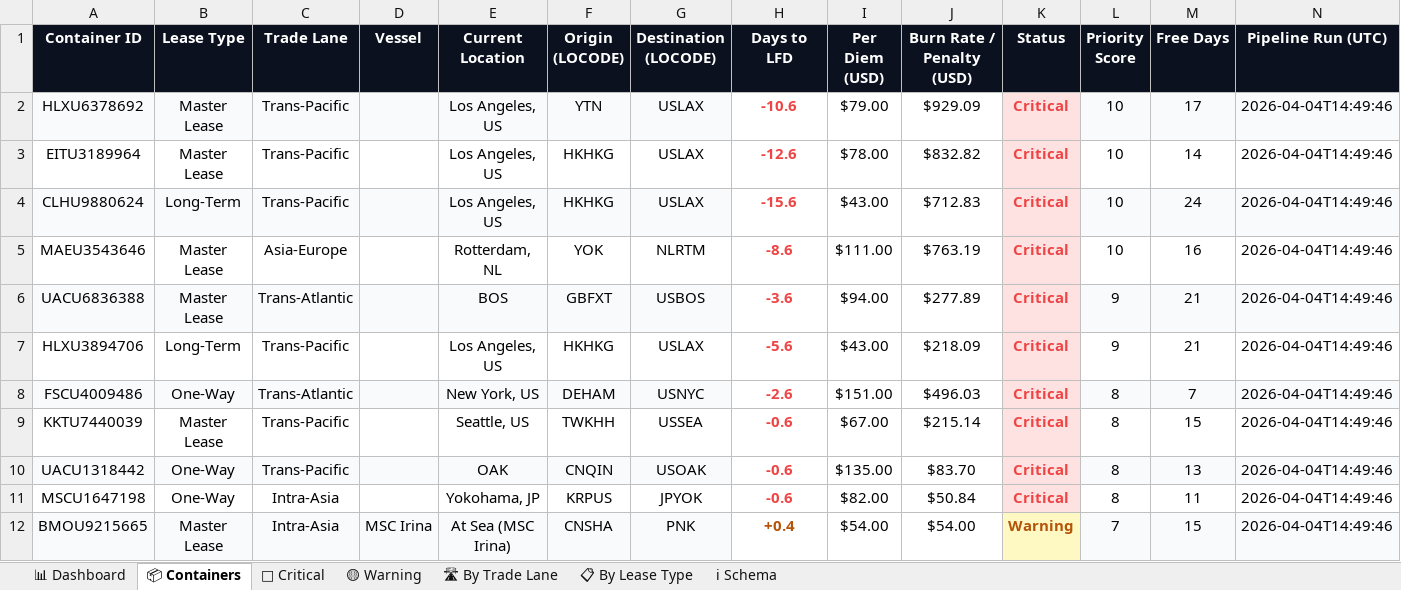
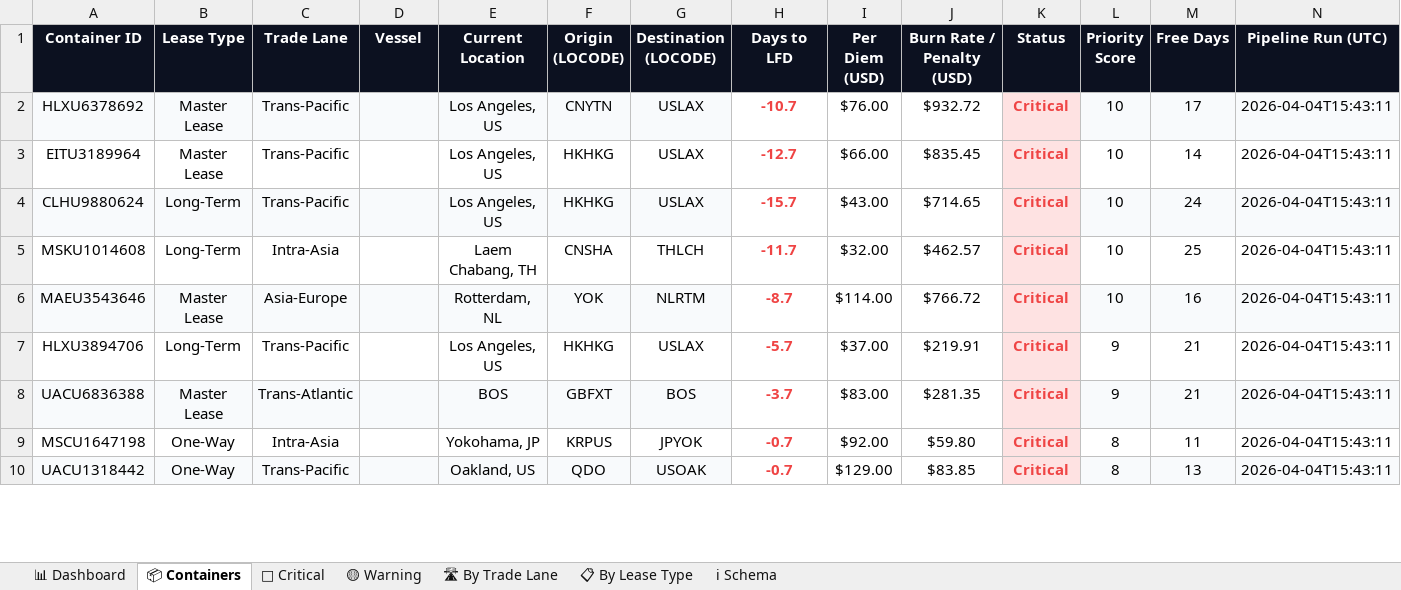
Before and after one commit to rahulmistry18/Reposea_container_optimizer, an Excel workbook: data/exports/reposea_report.xlsx, sheet 📦 Containers, drawn as a sheet; only a part is shown; values as stored, in another font and other column widths than the file's, no borders; table styles not drawn; removed rows and columns are numbered as before the commit, all else as after; the diff covers the shown part only; the diff names each change by its address in the sheet, - before the commit and + after, or states it on an @@ line.

Commit message:
chore(data): pipeline run 2026-04-04T07:43:12Z [skip ci]

```diff
--- a/data/exports/reposea_report.xlsx (sheet 📦 Containers)
+++ b/data/exports/reposea_report.xlsx (sheet 📦 Containers)
-F2 (Origin (LOCODE)): YTN
+F2 (Origin (LOCODE)): CNYTN
-H2 (Days to LFD): -10.6
+H2 (Days to LFD): -10.7
-I2 (Per Diem (USD)): $79.00
+I2 (Per Diem (USD)): $76.00
-J2 (Burn Rate / Penalty (USD)): $929.09
+J2 (Burn Rate / Penalty (USD)): $932.72
-N2:N4 (Pipeline Run (UTC)): 2026-04-04T14:49:46
+N2:N4 (Pipeline Run (UTC)): 2026-04-04T15:43:11
-H3 (Days to LFD): -12.6
+H3 (Days to LFD): -12.7
-I3 (Per Diem (USD)): $78.00
+I3 (Per Diem (USD)): $66.00
-J3 (Burn Rate / Penalty (USD)): $832.82
+J3 (Burn Rate / Penalty (USD)): $835.45
-H4 (Days to LFD): -15.6
+H4 (Days to LFD): -15.7
-J4 (Burn Rate / Penalty (USD)): $712.83
+J4 (Burn Rate / Penalty (USD)): $714.65
+row 5: MSKU1014608 | Long-Term | Intra-Asia |  | Laem Chabang, TH | CNSHA | THLCH | -11.7 | $32.00 | $462.57 | Critical | 10 | 25 | 2026-04-04T15:43:11
-A6:G6 fill: none
+A6:G6 fill: #F8FAFC
-H6 (Days to LFD): -8.6
+H6 (Days to LFD): -8.7
-I6 (Per Diem (USD)): $111.00
+I6 (Per Diem (USD)): $114.00
-J6 (Burn Rate / Penalty (USD)): $763.19
+J6 (Burn Rate / Penalty (USD)): $766.72
-L6:N6 fill: none
+L6:N6 fill: #F8FAFC
-N6 (Pipeline Run (UTC)): 2026-04-04T14:49:46
+N6 (Pipeline Run (UTC)): 2026-04-04T15:43:11
-row 6: UACU6836388 | Master Lease | Trans-Atlantic |  | BOS | GBFXT | USBOS | -3.6 | $94.00 | $277.89 | Critical | 9 | 21 | 2026-04-04T14:49:46
-H7 (Days to LFD): -5.6
+H7 (Days to LFD): -5.7
-I7 (Per Diem (USD)): $43.00
+I7 (Per Diem (USD)): $37.00
-J7 (Burn Rate / Penalty (USD)): $218.09
+J7 (Burn Rate / Penalty (USD)): $219.91
-N7 (Pipeline Run (UTC)): 2026-04-04T14:49:46
+N7 (Pipeline Run (UTC)): 2026-04-04T15:43:11
-row 8: FSCU4009486 | One-Way | Trans-Atlantic |  | New York, US | DEHAM | USNYC | -2.6 | $151.00 | $496.03 | Critical | 8 | 7 | 2026-04-04T14:49:46
-row 9: KKTU7440039 | Master Lease | Trans-Pacific |  | Seattle, US | TWKHH | USSEA | -0.6 | $67.00 | $215.14 | Critical | 8 | 15 | 2026-04-04T14:49:46
-row 10: UACU1318442 | One-Way | Trans-Pacific |  | OAK | CNQIN | USOAK | -0.6 | $135.00 | $83.70 | Critical | 8 | 13 | 2026-04-04T14:49:46
+row 8: UACU6836388 | Master Lease | Trans-Atlantic |  | BOS | GBFXT | BOS | -3.7 | $83.00 | $281.35 | Critical | 9 | 21 | 2026-04-04T15:43:11
-H9 (Days to LFD): -0.6
+H9 (Days to LFD): -0.7
-I9 (Per Diem (USD)): $82.00
+I9 (Per Diem (USD)): $92.00
-J9 (Burn Rate / Penalty (USD)): $50.84
+J9 (Burn Rate / Penalty (USD)): $59.80
-N9 (Pipeline Run (UTC)): 2026-04-04T14:49:46
+N9 (Pipeline Run (UTC)): 2026-04-04T15:43:11
-row 12: BMOU9215665 | Master Lease | Intra-Asia | MSC Irina | At Sea (MSC Irina) | CNSHA | PNK | +0.4 | $54.00 | $54.00 | Warning | 7 | 15 | 2026-04-04T14:49:46
+row 10: UACU1318442 | One-Way | Trans-Pacific |  | Oakland, US | QDO | USOAK | -0.7 | $129.00 | $83.85 | Critical | 8 | 13 | 2026-04-04T15:43:11
```
Also changed, not shown: 8 added rows, 6 removed rows, 61 edited cells and cell formats elsewhere in this sheet, sheet 🔴 Critical, sheet 🟡 Warning, sheet 📊 Dashboard, sheet 📋 By Lease Type, sheet 🛣 By Trade Lane, 7 other files.
